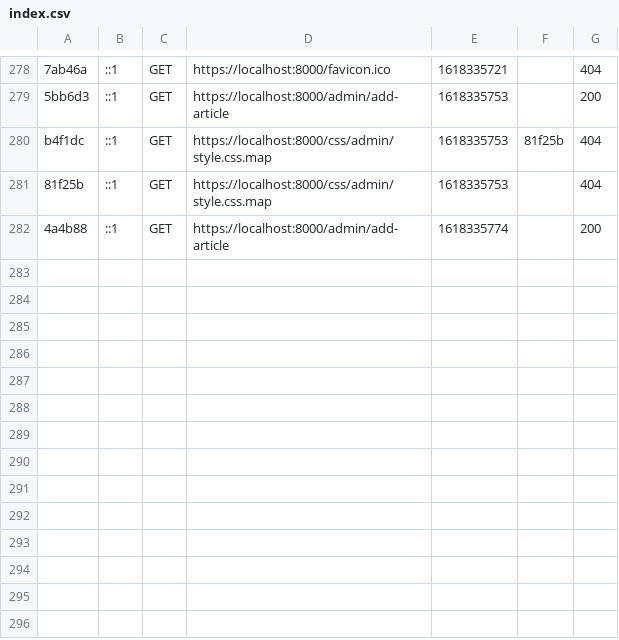
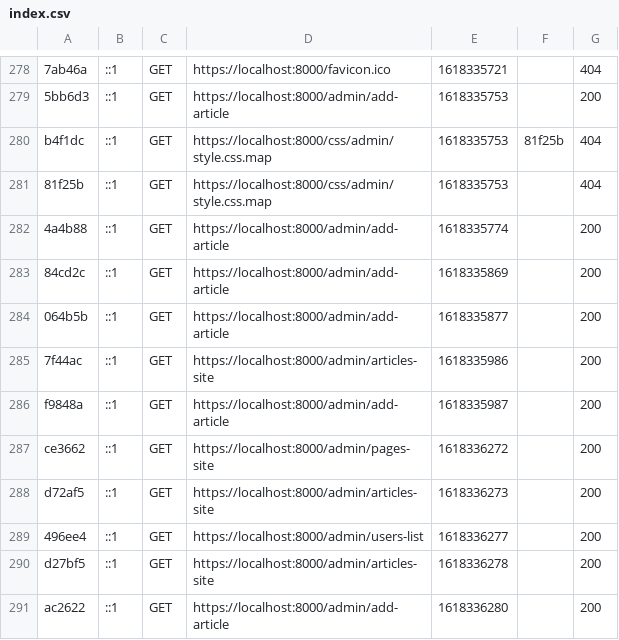
Before and after one commit to creative-eye-studio/CMS-Creative_Eye_Studio, a CSV file: var/cache/dev/profiler/index.csv, drawn as a sheet; only a part is shown, gaps mark what is left out; the diff names each change by its address in the sheet, - before the commit and + after, or states it on an @@ line.

Commit message:
[Front-End] - Ajout d'un article

```diff
--- a/var/cache/dev/profiler/index.csv
+++ b/var/cache/dev/profiler/index.csv
+row 283: 84cd2c | ::1 | GET | https://localhost:8000/admin/add-article | 1618335869 |  | 200
+row 284: 064b5b | ::1 | GET | https://localhost:8000/admin/add-article | 1618335877 |  | 200
+row 285: 7f44ac | ::1 | GET | https://localhost:8000/admin/articles-site | 1618335986 |  | 200
+row 286: f9848a | ::1 | GET | https://localhost:8000/admin/add-article | 1618335987 |  | 200
+row 287: ce3662 | ::1 | GET | https://localhost:8000/admin/pages-site | 1618336272 |  | 200
+row 288: d72af5 | ::1 | GET | https://localhost:8000/admin/articles-site | 1618336273 |  | 200
+row 289: 496ee4 | ::1 | GET | https://localhost:8000/admin/users-list | 1618336277 |  | 200
+row 290: d27bf5 | ::1 | GET | https://localhost:8000/admin/articles-site | 1618336278 |  | 200
+row 291: ac2622 | ::1 | GET | https://localhost:8000/admin/add-article | 1618336280 |  | 200
```
Also changed, not shown: 12 other files.
